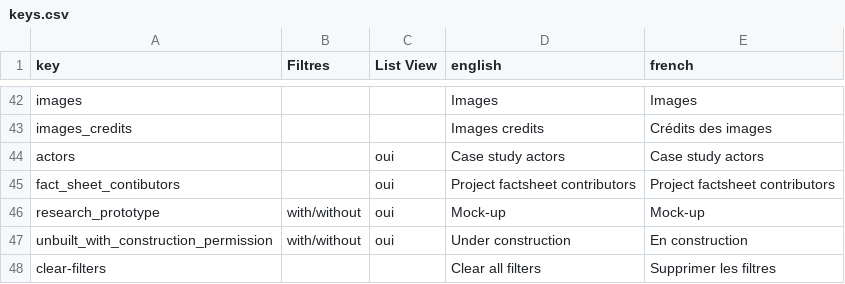
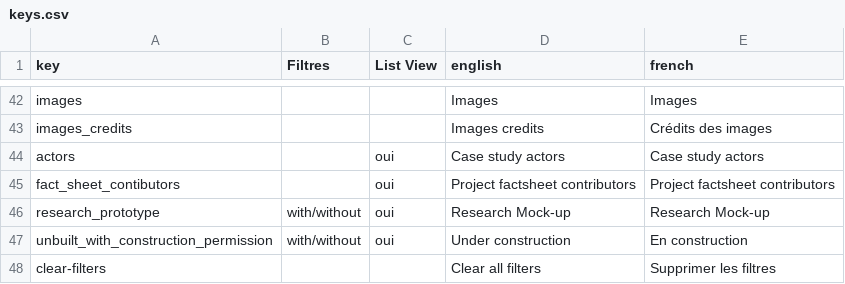
Before and after one commit to EPFL-ENAC/sxl-recrete-atlas, a CSV file: src/assets/data/keys.csv, drawn as a sheet; only a part is shown, gaps mark what is left out.

Commit message:
fix: update research_prototype label for clarity in keys.csv 2 New binary filters #50

```diff
--- a/src/assets/data/keys.csv
+++ b/src/assets/data/keys.csv
@@ -45,3 +45,3 @@ actors,,oui,Case study actors,Case study actors
 fact_sheet_contibutors,,oui,Project factsheet contributors,Project factsheet contributors
-research_prototype,with/without,oui,Mock-up,Mock-up
+research_prototype,with/without,oui,Research Mock-up,Research Mock-up
 unbuilt_with_construction_permission,with/without,oui,Under construction,En construction
```
